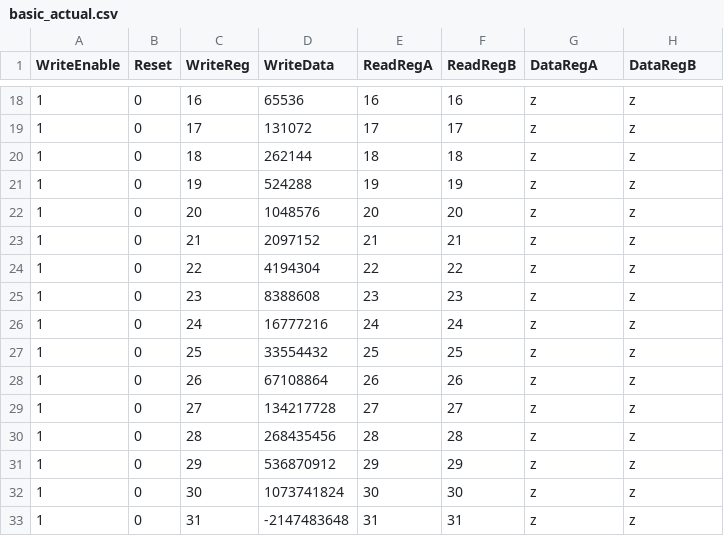
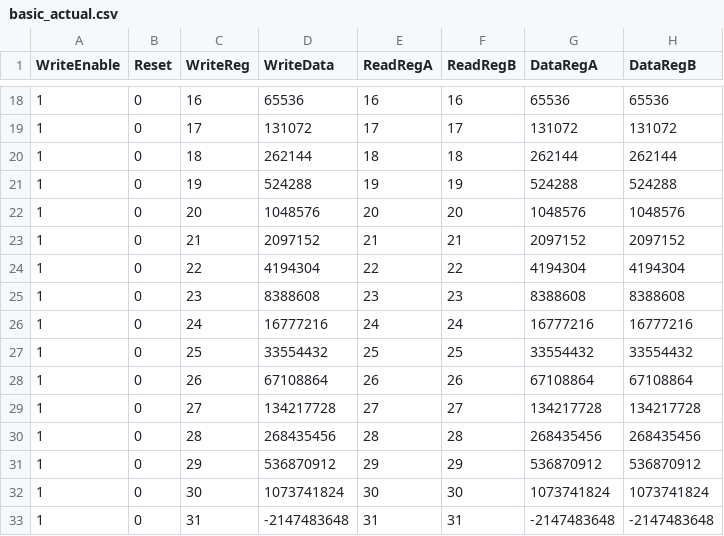
Before and after one commit to pcaw627/ECE350-CPU, a CSV file: reg-main/basic_actual.csv, drawn as a sheet; only a part is shown, gaps mark what is left out; the diff covers the shown part only.

```diff
--- a/reg-main/basic_actual.csv
+++ b/reg-main/basic_actual.csv
@@ -18,16 +18,16 @@ WriteEnable, Reset, WriteReg, WriteData, ReadRegA, ReadRegB, DataRegA, DataRegB
-1,0,16,      65536,16,16,          z,          z
-1,0,17,     131072,17,17,          z,          z
-1,0,18,     262144,18,18,          z,          z
-1,0,19,     524288,19,19,          z,          z
-1,0,20,    1048576,20,20,          z,          z
-1,0,21,    2097152,21,21,          z,          z
-1,0,22,    4194304,22,22,          z,          z
-1,0,23,    8388608,23,23,          z,          z
-1,0,24,   16777216,24,24,          z,          z
-1,0,25,   33554432,25,25,          z,          z
-1,0,26,   67108864,26,26,          z,          z
-1,0,27,  134217728,27,27,          z,          z
-1,0,28,  268435456,28,28,          z,          z
-1,0,29,  536870912,29,29,          z,          z
-1,0,30, 1073741824,30,30,          z,          z
-1,0,31,-2147483648,31,31,          z,          z
+1,0,16,      65536,16,16,      65536,      65536
+1,0,17,     131072,17,17,     131072,     131072
+1,0,18,     262144,18,18,     262144,     262144
+1,0,19,     524288,19,19,     524288,     524288
+1,0,20,    1048576,20,20,    1048576,    1048576
+1,0,21,    2097152,21,21,    2097152,    2097152
+1,0,22,    4194304,22,22,    4194304,    4194304
+1,0,23,    8388608,23,23,    8388608,    8388608
+1,0,24,   16777216,24,24,   16777216,   16777216
+1,0,25,   33554432,25,25,   33554432,   33554432
+1,0,26,   67108864,26,26,   67108864,   67108864
+1,0,27,  134217728,27,27,  134217728,  134217728
+1,0,28,  268435456,28,28,  268435456,  268435456
+1,0,29,  536870912,29,29,  536870912,  536870912
+1,0,30, 1073741824,30,30, 1073741824, 1073741824
+1,0,31,-2147483648,31,31,-2147483648,-2147483648
```
Also changed, not shown: 96 edited cells elsewhere in this file, reg-main/basic_diff.csv, 5 other files.
